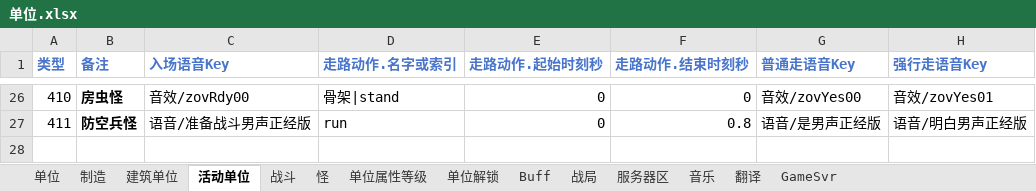
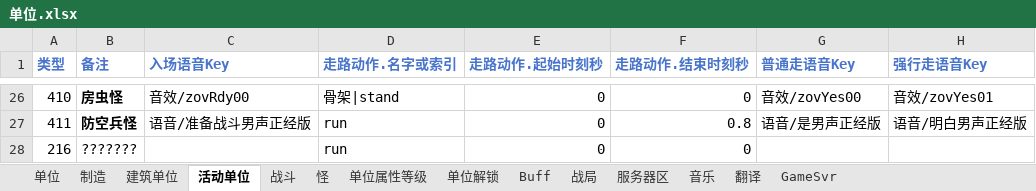
Before and after one commit to 544898458/Iocp20Coroutine, an Excel workbook: Iocp20Coroutine/表/单位.xlsx, sheet 活动单位, drawn as a sheet; only a part is shown, gaps mark what is left out; values as stored, in another font and other column widths than the file's, no borders; the diff names each change by its address in the sheet, - before the commit and + after, or states it on an @@ line.

```diff
--- a/Iocp20Coroutine/表/单位.xlsx (sheet 活动单位)
+++ b/Iocp20Coroutine/表/单位.xlsx (sheet 活动单位)
+row 28: 216 | ??????? |  | run | 0 | 0
```
Also changed, not shown: sheet 战斗, sheet 单位, sheet 制造, 11 other files.
